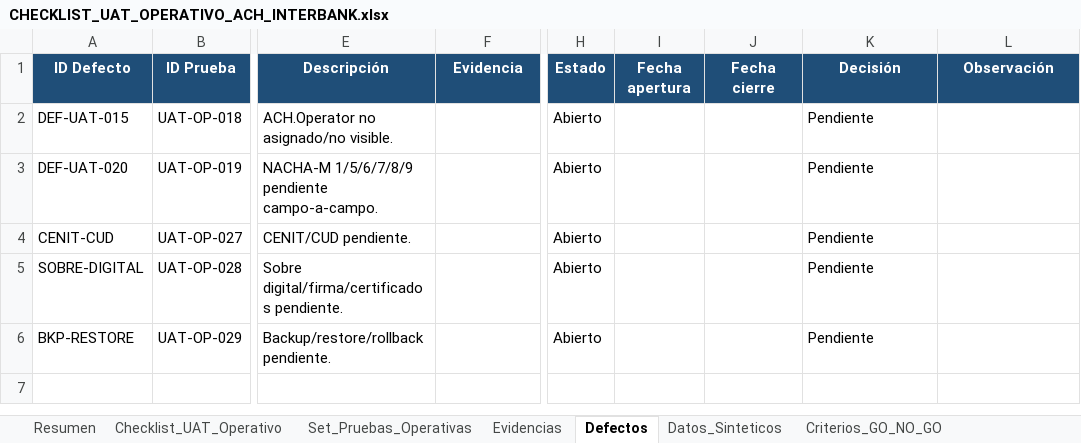
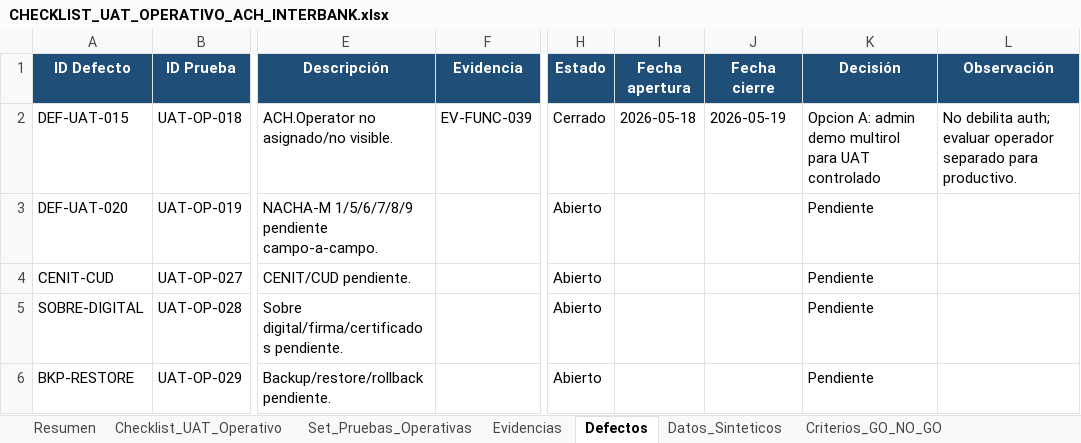
Before and after one commit to szapata85/ACHInterbank, an Excel workbook: docs/comite-go-no-go/exports/Excel/CHECKLIST_UAT_OPERATIVO_ACH_INTERBANK.xlsx, sheet Defectos, drawn as a sheet; only a part is shown, gaps mark what is left out; values as stored, in another font and other column widths than the file's, no borders; conditional formats not drawn; the diff names each change by its address in the sheet, - before the commit and + after, or states it on an @@ line.

Commit message:
ACH.Operator seed / usuario operador sintético

```diff
--- a/docs/comite-go-no-go/exports/Excel/CHECKLIST_UAT_OPERATIVO_ACH_INTERBANK.xlsx (sheet Defectos)
+++ b/docs/comite-go-no-go/exports/Excel/CHECKLIST_UAT_OPERATIVO_ACH_INTERBANK.xlsx (sheet Defectos)
-F2 (Evidencia): (empty)
+F2 (Evidencia): EV-FUNC-039
-H2 (Estado): Abierto
+H2 (Estado): Cerrado
-I2 (Fecha apertura): (empty)
+I2 (Fecha apertura): 2026-05-18
-J2 (Fecha cierre): (empty)
+J2 (Fecha cierre): 2026-05-19
-K2 (Decisión): Pendiente
+K2 (Decisión): Opcion A: admin demo multirol para UAT controlado
-L2 (Observación): (empty)
+L2 (Observación): No debilita auth; evaluar operador separado para productivo.
```
Also changed, not shown: sheet Set_Pruebas_Operativas, sheet Resumen, sheet Checklist_UAT_Operativo, sheet Criterios_GO_NO_GO, 35 other files.
